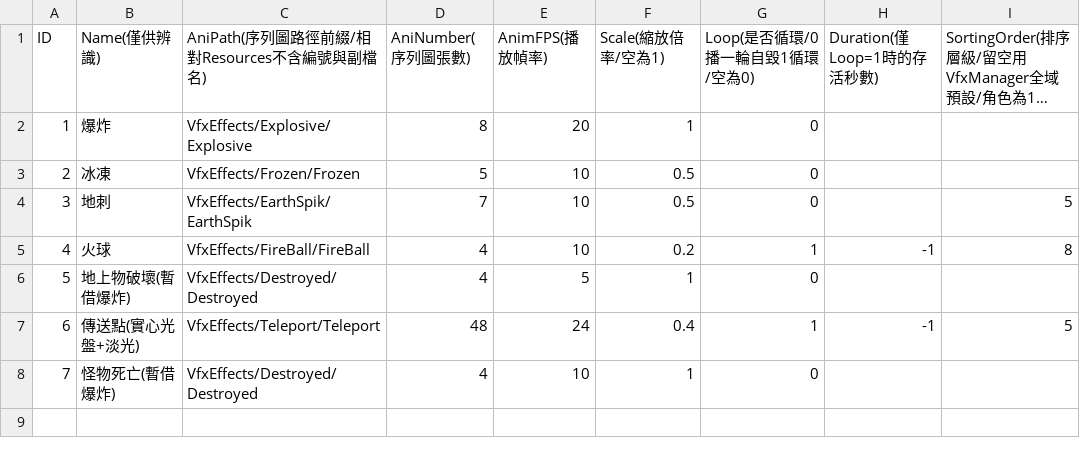
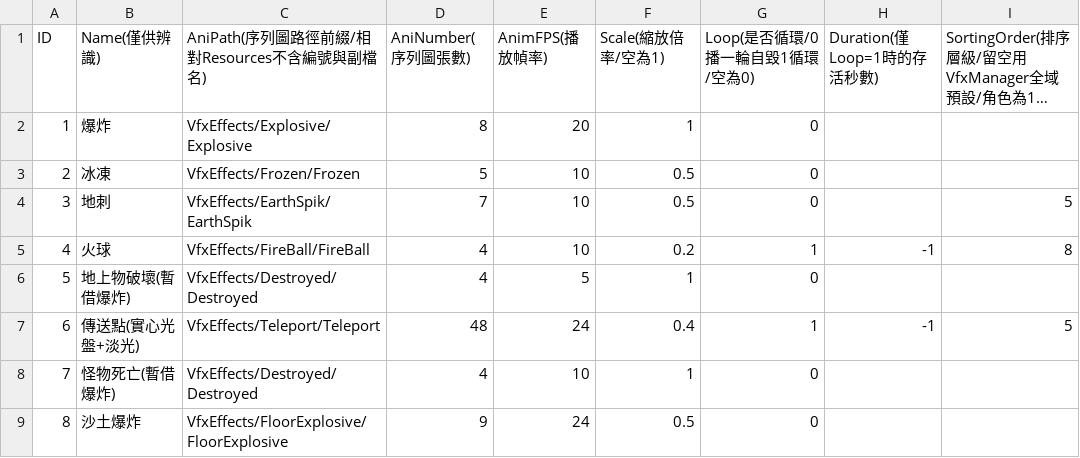
Before and after one commit to sorrowslee/DipanProj, a CSV file: DipanProj_Main/Assets/Data/VfxTable.csv, drawn as a sheet; long unchanged cells end in …; the diff names each change by its address in the sheet, - before the commit and + after, or states it on an @@ line.

```diff
--- a/DipanProj_Main/Assets/Data/VfxTable.csv
+++ b/DipanProj_Main/Assets/Data/VfxTable.csv
+row 9: 8 | 沙土爆炸 | VfxEffects/FloorExplosive/FloorExplosive | 9 | 24 | 0.5 | 0
```
Also changed, not shown: DipanProj_Main/Assets/Data/WeaponTable.csv, 19 other files.
